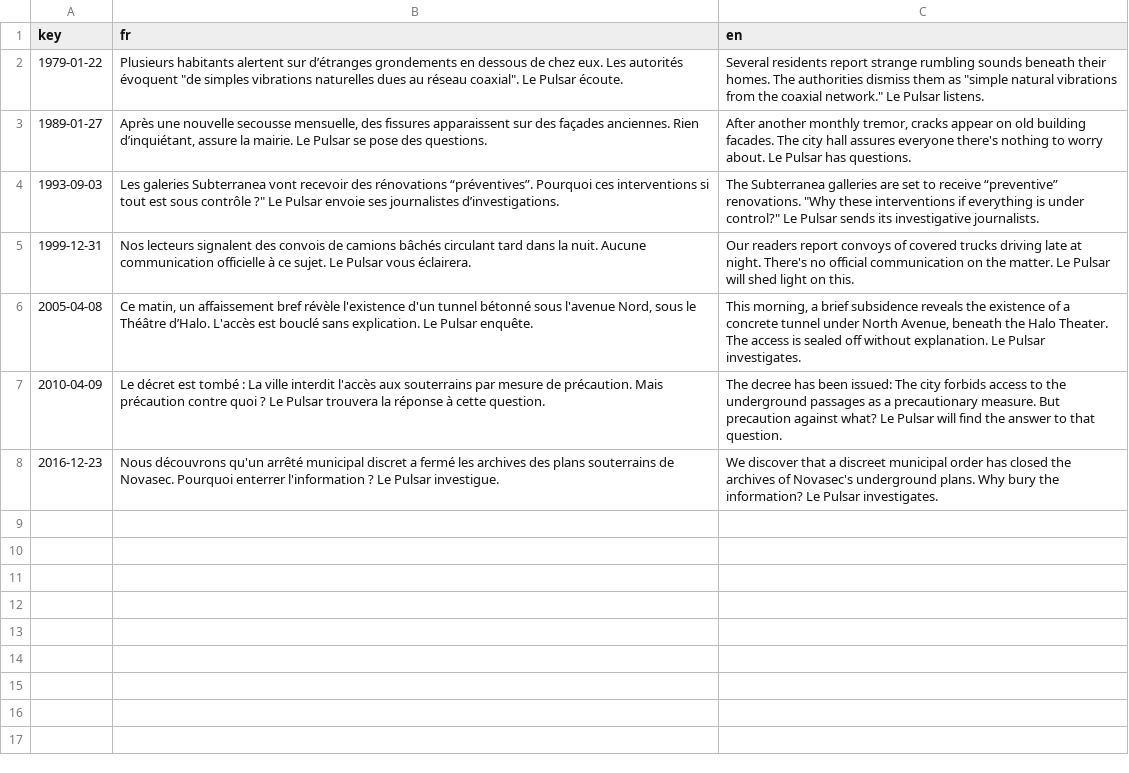
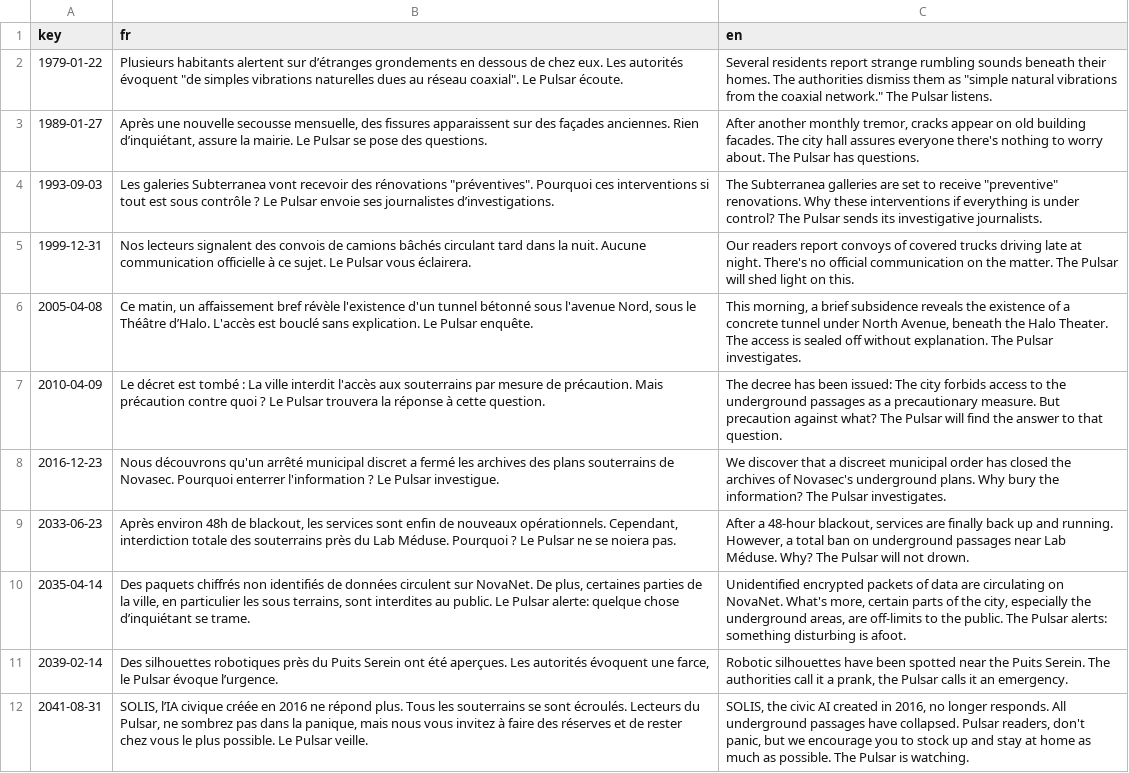
Before and after one commit to Proksimas/HackerIDLE, a CSV file: hackeridle/Game/News/TextFiles/breaking_news.csv, drawn as a sheet; the diff names each change by its address in the sheet, - before the commit and + after, or states it on an @@ line.

```diff
--- a/hackeridle/Game/News/TextFiles/breaking_news.csv
+++ b/hackeridle/Game/News/TextFiles/breaking_news.csv
-C2 (en): …coaxial network." Le Pulsar listens.
+C2 (en): …coaxial network." The Pulsar listens.
-C3 (en): …worry about. Le Pulsar has…
+C3 (en): …worry about. The Pulsar has…
-B4 (fr): …des rénovations “préventives”. Pourquoi ces interventions si tout est sous contrôle ?" Le Pulsar…
+B4 (fr): …des rénovations "préventives". Pourquoi ces interventions si tout est sous contrôle ? Le Pulsar…
-C4 (en): …to receive “preventive” renovations. "Why these interventions if everything is under control?" Le Pulsar sends…
+C4 (en): …to receive "preventive" renovations. Why these interventions if everything is under control? The Pulsar sends…
-C5 (en): …the matter. Le Pulsar will…
+C5 (en): …the matter. The Pulsar will…
-C6 (en): …without explanation. Le Pulsar investigates.
+C6 (en): …without explanation. The Pulsar investigates.
-C7 (en): …against what? Le Pulsar will…
+C7 (en): …against what? The Pulsar will…
-C8 (en): …the information? Le Pulsar investigates.
+C8 (en): …the information? The Pulsar investigates.
+row 9: 2033-06-23 | Après environ 48h de blackout, les services sont enfin de nouveaux opérationnels. Cependant, interdiction totale des souterrains près du Lab Méduse. Pourquoi ? Le Pulsar ne se noiera pas. | After a 48-hour blackout, services are finally back up and running. However, a total ban on underground passages near Lab Méduse. Why? The Pulsar will not drown.
+row 10: 2035-04-14 | Des paquets chiffrés non identifiés de données circulent sur NovaNet. De plus, certaines parties de la ville, en particulier les sous terrains, sont interdites au public. Le Pulsar alerte: quelque chose d’inquiétant se trame. | Unidentified encrypted packets of data are circulating on NovaNet. What's more, certain parts of the city, especially the underground areas, are off-limits to the public. The Pulsar alerts: something disturbing is afoot.
+row 11: 2039-02-14 | Des silhouettes robotiques près du Puits Serein ont été aperçues. Les autorités évoquent une farce, le Pulsar évoque l’urgence. | Robotic silhouettes have been spotted near the Puits Serein. The authorities call it a prank, the Pulsar calls it an emergency.
+row 12: 2041-08-31 | SOLIS, l’IA civique créée en 2016 ne répond plus. Tous les souterrains se sont écroulés. Lecteurs du Pulsar, ne sombrez pas dans la panique, mais nous vous invitez à faire des réserves et de rester chez vous le plus possible. Le Pulsar veille. | SOLIS, the civic AI created in 2016, no longer responds. All underground passages have collapsed. Pulsar readers, don't panic, but we encourage you to stock up and stay at home as much as possible. The Pulsar is watching.
```
Also changed, not shown: hackeridle/Game/News/TextFiles/chronological_news.csv, 4 other files.
